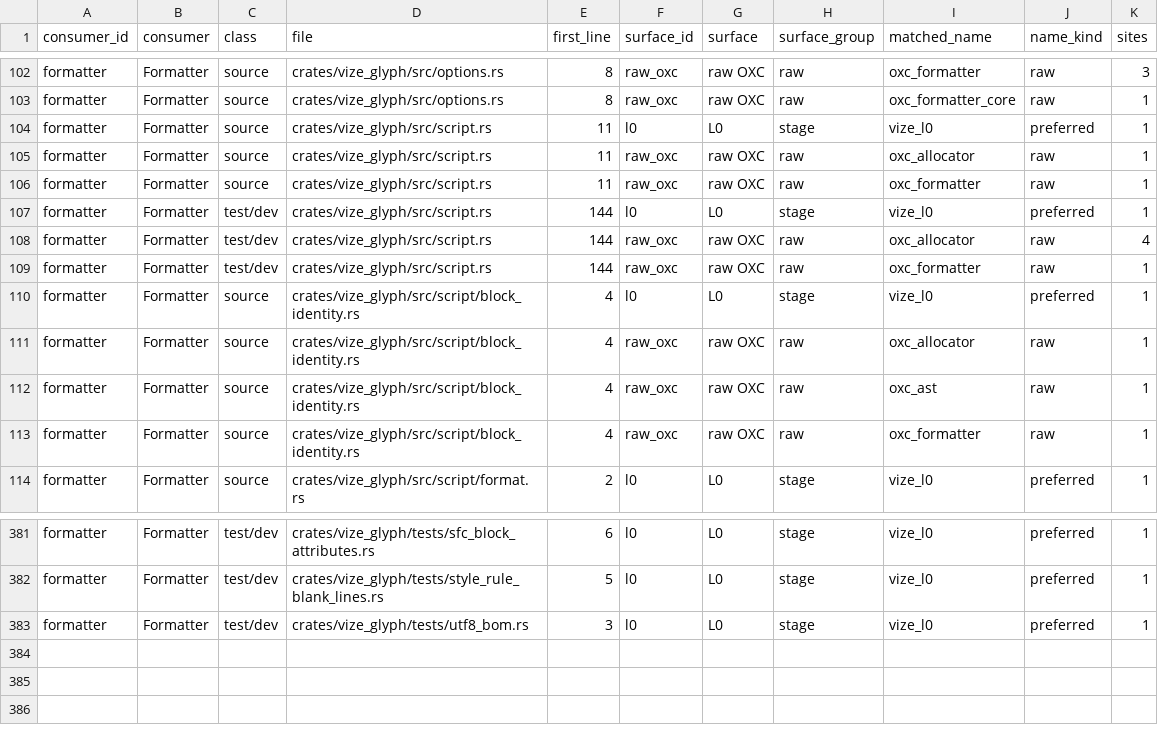
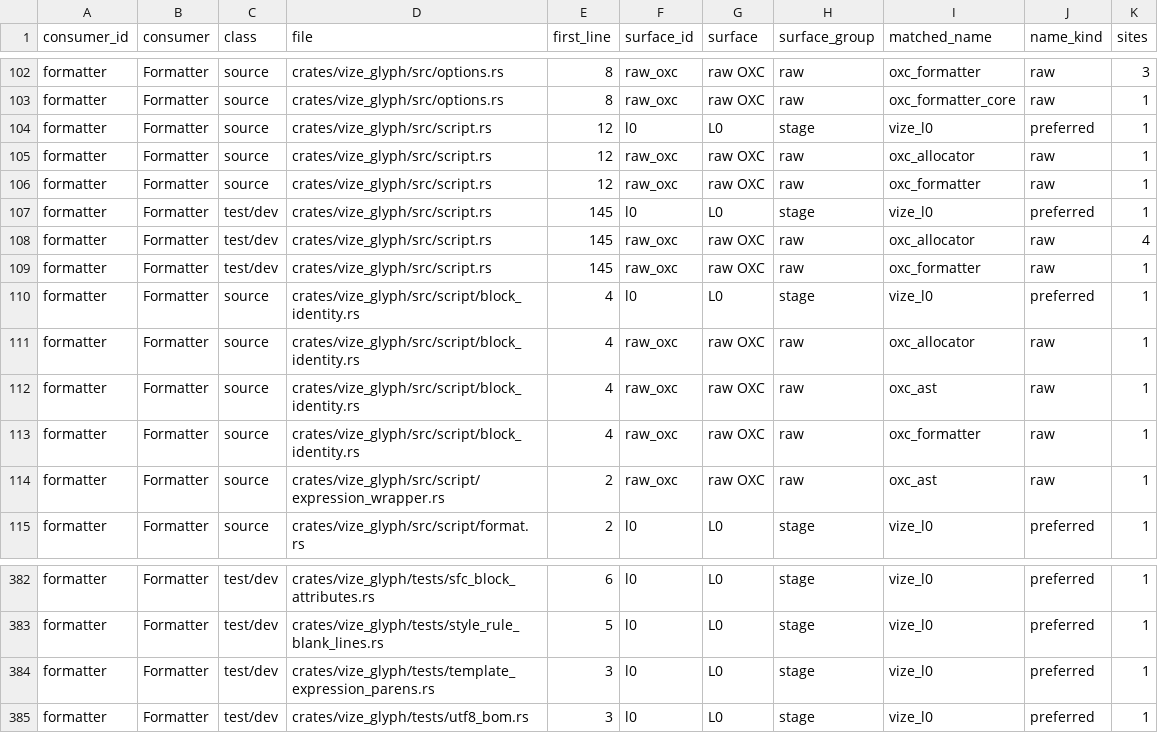
Before and after one commit to Hebilicious/vize, a TSV file: docs/davinci/plan/consumer-migration-surfaces/formatter/vize_glyph.tsv, drawn as a sheet; only a part is shown, gaps mark what is left out.

Commit message:
fix(glyph): preserve template expression grouping (#7973)
* fix(fmt): preserve template expression grouping

Co-authored-by: ubugeeei <71201308+ubugeeei@users.noreply.github.com>

* test(fmt): retain strict script law source custody

Co-authored-by: ubugeeei <71201308+ubugeeei@users.noreply.github.com>

* fix(fmt): retain bare sequence consumer argument boundaries

Co-authored-by: ubugeeei <71201308+ubugeeei@users.noreply.github.com>

* docs(fmt): retain incoming protected prefix decisions

Co-authored-by: ubugeeei <71201308+ubugeeei@users.noreply.github.com>

* docs(fmt): isolate canonical decision placement

Preserve the actual main decisions and all owned formatter source bytes.

Co-authored-by: ubugeeei <71201308+ubugeeei@users.noreply.github.com>

* docs(fmt): retain merged source owners on replay

Replay the existing template parentheses fix on actual BOM/main while preserving every original executable corpus and incoming current authority.

Co-authored-by: ubugeeei <71201308+ubugeeei@users.noreply.github.com>

```diff
--- a/docs/davinci/plan/consumer-migration-surfaces/formatter/vize_glyph.tsv
+++ b/docs/davinci/plan/consumer-migration-surfaces/formatter/vize_glyph.tsv
@@ -103,8 +103,8 @@ formatter	Formatter	source	crates/vize_glyph/src/options.rs	8	raw_oxc	raw OXC	ra
 formatter	Formatter	source	crates/vize_glyph/src/options.rs	8	raw_oxc	raw OXC	raw	oxc_formatter_core	raw	1
-formatter	Formatter	source	crates/vize_glyph/src/script.rs	11	l0	L0	stage	vize_l0	preferred	1
-formatter	Formatter	source	crates/vize_glyph/src/script.rs	11	raw_oxc	raw OXC	raw	oxc_allocator	raw	1
-formatter	Formatter	source	crates/vize_glyph/src/script.rs	11	raw_oxc	raw OXC	raw	oxc_formatter	raw	1
-formatter	Formatter	test/dev	crates/vize_glyph/src/script.rs	144	l0	L0	stage	vize_l0	preferred	1
-formatter	Formatter	test/dev	crates/vize_glyph/src/script.rs	144	raw_oxc	raw OXC	raw	oxc_allocator	raw	4
-formatter	Formatter	test/dev	crates/vize_glyph/src/script.rs	144	raw_oxc	raw OXC	raw	oxc_formatter	raw	1
+formatter	Formatter	source	crates/vize_glyph/src/script.rs	12	l0	L0	stage	vize_l0	preferred	1
+formatter	Formatter	source	crates/vize_glyph/src/script.rs	12	raw_oxc	raw OXC	raw	oxc_allocator	raw	1
+formatter	Formatter	source	crates/vize_glyph/src/script.rs	12	raw_oxc	raw OXC	raw	oxc_formatter	raw	1
+formatter	Formatter	test/dev	crates/vize_glyph/src/script.rs	145	l0	L0	stage	vize_l0	preferred	1
+formatter	Formatter	test/dev	crates/vize_glyph/src/script.rs	145	raw_oxc	raw OXC	raw	oxc_allocator	raw	4
+formatter	Formatter	test/dev	crates/vize_glyph/src/script.rs	145	raw_oxc	raw OXC	raw	oxc_formatter	raw	1
 formatter	Formatter	source	crates/vize_glyph/src/script/block_identity.rs	4	l0	L0	stage	vize_l0	preferred	1
@@ -113,2 +113,3 @@ formatter	Formatter	source	crates/vize_glyph/src/script/block_identity.rs	4	raw_
 formatter	Formatter	source	crates/vize_glyph/src/script/block_identity.rs	4	raw_oxc	raw OXC	raw	oxc_formatter	raw	1
+formatter	Formatter	source	crates/vize_glyph/src/script/expression_wrapper.rs	2	raw_oxc	raw OXC	raw	oxc_ast	raw	1
 formatter	Formatter	source	crates/vize_glyph/src/script/format.rs	2	l0	L0	stage	vize_l0	preferred	1
@@ -382,2 +383,3 @@ formatter	Formatter	test/dev	crates/vize_glyph/tests/sfc_block_attributes.rs	6	l
 formatter	Formatter	test/dev	crates/vize_glyph/tests/style_rule_blank_lines.rs	5	l0	L0	stage	vize_l0	preferred	1
+formatter	Formatter	test/dev	crates/vize_glyph/tests/template_expression_parens.rs	3	l0	L0	stage	vize_l0	preferred	1
 formatter	Formatter	test/dev	crates/vize_glyph/tests/utf8_bom.rs	3	l0	L0	stage	vize_l0	preferred	1
```
Also changed, not shown: 9 other files.
